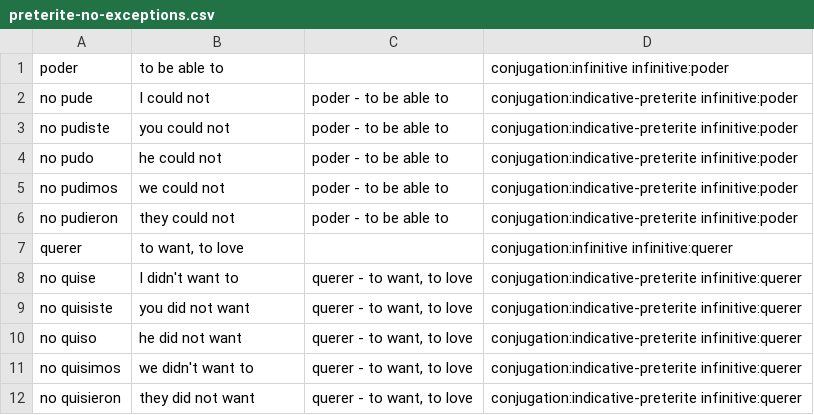
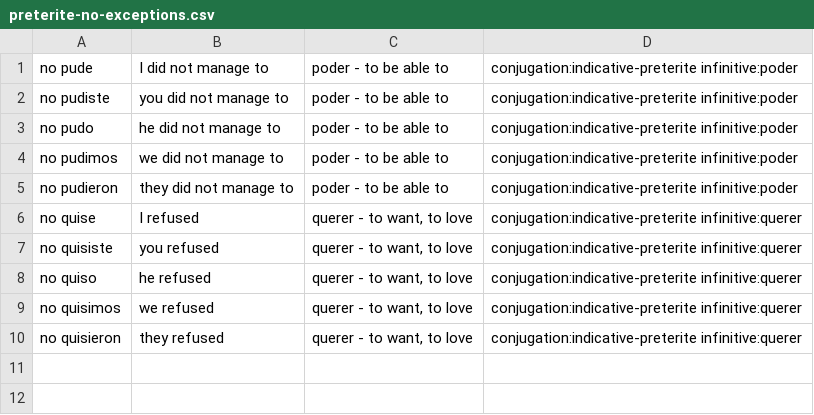
Before and after one commit to fschwiet/card-scrape, a CSV file: preterite-no-exceptions.csv, drawn as a sheet.

Commit message:
and now fix those generated cards

```diff
--- a/preterite-no-exceptions.csv
+++ b/preterite-no-exceptions.csv
@@ -1,12 +1,10 @@
-poder,to be able to,,conjugation:infinitive infinitive:poder
-no pude,I could not,poder - to be able to,conjugation:indicative-preterite infinitive:poder
-no pudiste,you could not,poder - to be able to,conjugation:indicative-preterite infinitive:poder
-no pudo,he could not,poder - to be able to,conjugation:indicative-preterite infinitive:poder
-no pudimos,we could not,poder - to be able to,conjugation:indicative-preterite infinitive:poder
-no pudieron,they could not,poder - to be able to,conjugation:indicative-preterite infinitive:poder
-querer,"to want, to love",,conjugation:infinitive infinitive:querer
-no quise,I didn't want to,"querer - to want, to love",conjugation:indicative-preterite infinitive:querer
-no quisiste,you did not want,"querer - to want, to love",conjugation:indicative-preterite infinitive:querer
-no quiso,he did not want,"querer - to want, to love",conjugation:indicative-preterite infinitive:querer
-no quisimos,we didn't want to,"querer - to want, to love",conjugation:indicative-preterite infinitive:querer
-no quisieron,they did not want,"querer - to want, to love",conjugation:indicative-preterite infinitive:querer
+no pude,I did not manage to,poder - to be able to,conjugation:indicative-preterite infinitive:poder
+no pudiste,you did not manage to,poder - to be able to,conjugation:indicative-preterite infinitive:poder
+no pudo,he did not manage to,poder - to be able to,conjugation:indicative-preterite infinitive:poder
+no pudimos,we did not manage to,poder - to be able to,conjugation:indicative-preterite infinitive:poder
+no pudieron,they did not manage to,poder - to be able to,conjugation:indicative-preterite infinitive:poder
+no quise,I refused,"querer - to want, to love",conjugation:indicative-preterite infinitive:querer
+no quisiste,you refused,"querer - to want, to love",conjugation:indicative-preterite infinitive:querer
+no quiso,he refused,"querer - to want, to love",conjugation:indicative-preterite infinitive:querer
+no quisimos,we refused,"querer - to want, to love",conjugation:indicative-preterite infinitive:querer
+no quisieron,they refused,"querer - to want, to love",conjugation:indicative-preterite infinitive:querer
```
